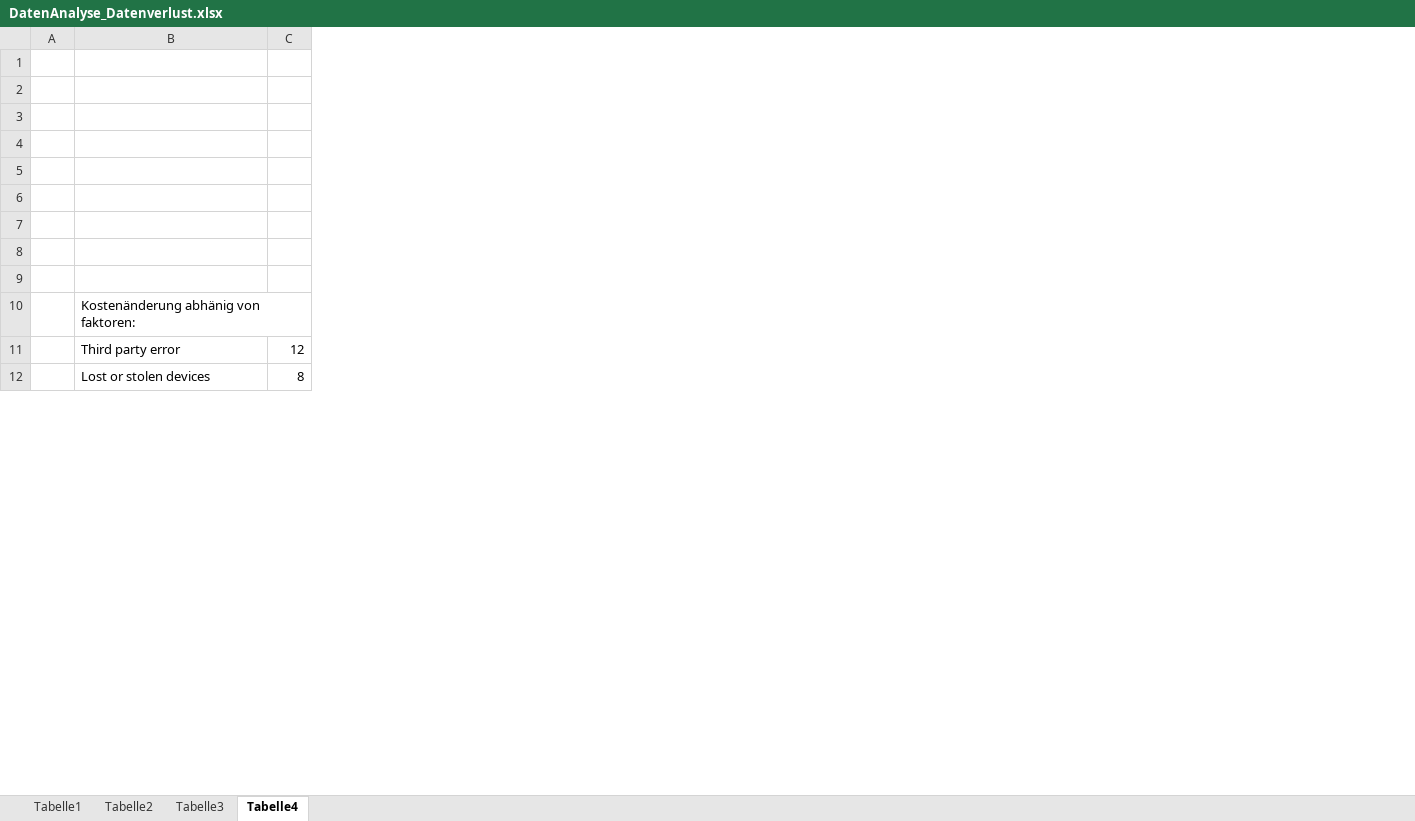
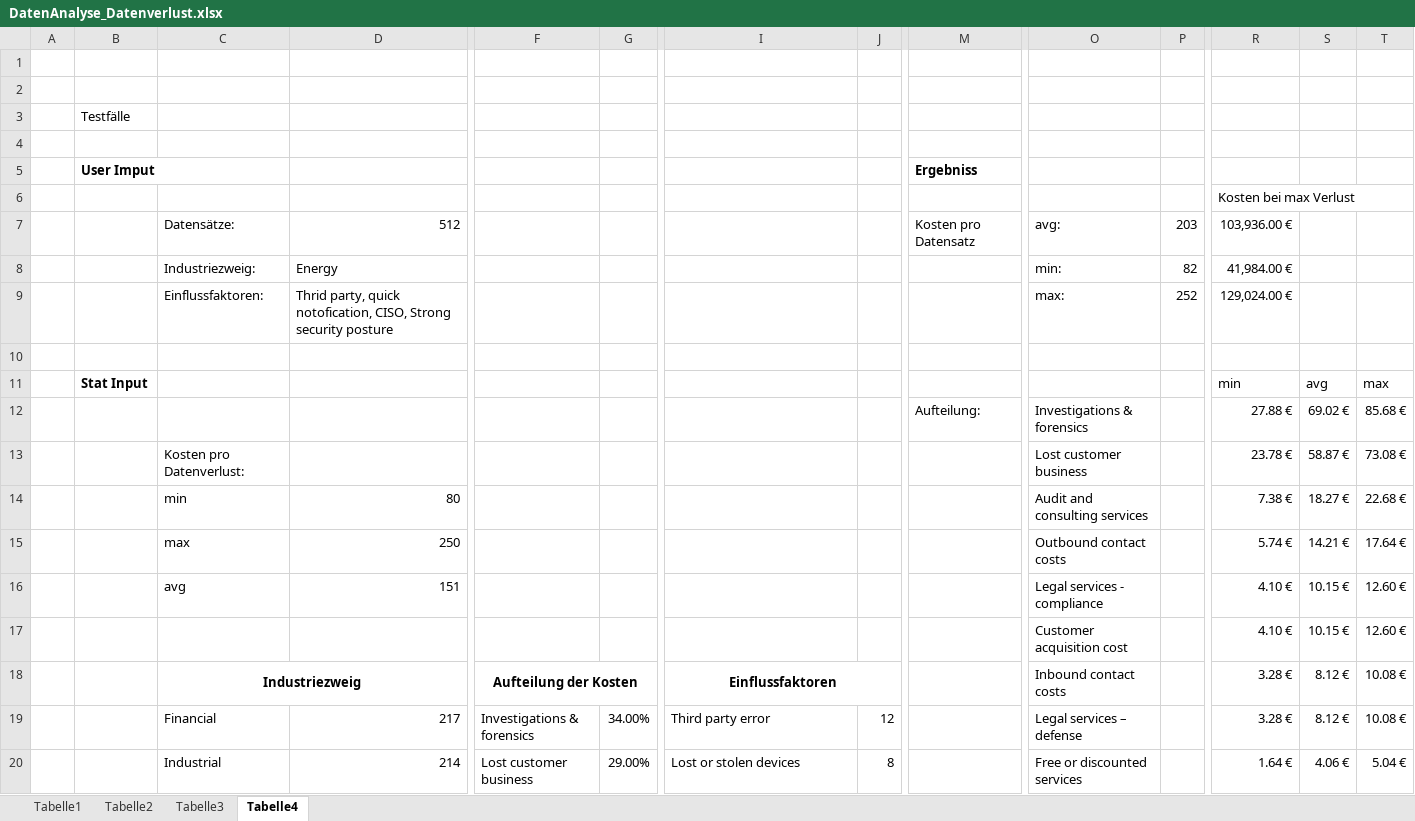
Before and after one commit to manuel-mauky/datenpannen-calculator, an Excel workbook: documentation/DatenAnalyse_Datenverlust.xlsx, sheet Tabelle4, drawn as a sheet; only a part is shown, gaps mark what is left out; values as stored, in another font and other column widths than the file's, no borders; addresses are those after the commit; rows hold the shown columns only; the diff covers the shown part only; the diff names each change by its address in the sheet, - before the commit and + after, or states it on an @@ line.

Commit message:
Documentation updated

```diff
--- a/documentation/DatenAnalyse_Datenverlust.xlsx (sheet Tabelle4)
+++ b/documentation/DatenAnalyse_Datenverlust.xlsx (sheet Tabelle4)
+column B, rows 3-5: Testfälle |  | User Imput
+column C, rows 7-9: Datensätze: | Industriezweig: | Einflussfaktoren:; rows 18-20: Industriezweig | Financial | Industrial
+column D, rows 7-9: 512 | Energy | Thrid party, quick notofication, CISO, Strong security posture; rows 19-20: 217 | 214
+column F, rows 18-20: Aufteilung der Kosten | Investigations & forensics | Lost customer business
+column G, rows 19-20: 34.00% | 29.00%
+column M, rows 5-7: Ergebniss |  | Kosten pro Datensatz
+column O, rows 7-9: avg: | min: | max:; rows 18-20: Inbound contact costs | Legal services – defense | Free or discounted services
+column P, rows 7-9: 203 | 82 | 252
+column R, rows 6-9: Kosten bei max Verlust | 103,936.00 € | 41,984.00 € | 129,024.00 €; rows 18-20: 3.28 € | 3.28 € | 1.64 €
+column S, rows 18-20: 8.12 € | 8.12 € | 4.06 €
+column T, rows 18-20: 10.08 € | 10.08 € | 5.04 €
-row 5: (empty)
+row 5:  | User Imput |  |  |  |  |  |  | Ergebniss
-row 7: (empty)
+row 7:  |  | Datensätze: | 512 |  |  |  |  | Kosten pro Datensatz | avg: | 203 | 103,936.00 €
-row 8: (empty)
+row 8:  |  | Industriezweig: | Energy |  |  |  |  |  | min: | 82 | 41,984.00 €
-row 9: (empty)
+row 9:  |  | Einflussfaktoren: | Thrid party, quick notofication, CISO, Strong security posture |  |  |  |  |  | max: | 252 | 129,024.00 €
+row 10: (empty)
+row 11:  | Stat Input |  |  |  |  |  |  |  |  |  | min | avg | max
+row 12:  |  |  |  |  |  |  |  | Aufteilung: | Investigations & forensics |  | 27.88 € | 69.02 € | 85.68 €
+row 13:  |  | Kosten pro Datenverlust: |  |  |  |  |  |  | Lost customer business |  | 23.78 € | 58.87 € | 73.08 €
+row 14:  |  | min | 80 |  |  |  |  |  | Audit and consulting services |  | 7.38 € | 18.27 € | 22.68 €
+row 15:  |  | max | 250 |  |  |  |  |  | Outbound contact costs |  | 5.74 € | 14.21 € | 17.64 €
+row 16:  |  | avg | 151 |  |  |  |  |  | Legal services - compliance |  | 4.10 € | 10.15 € | 12.60 €
+row 17:  |  |  |  |  |  |  |  |  | Customer acquisition cost |  | 4.10 € | 10.15 € | 12.60 €
-I18: Kostenänderung abhänig von faktoren:
+I18: Einflussfaktoren
@@ I18 bold: off → on, alignment: left → center @@
+I18:J18 merged
```
Also changed, not shown: 4 added rows and 6 added columns elsewhere in this sheet, charts or pictures, 1 other file.
